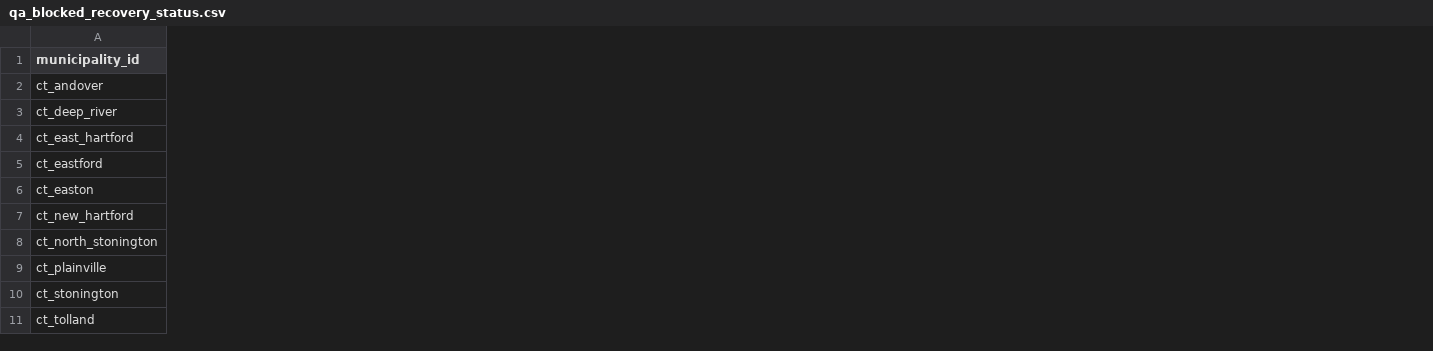
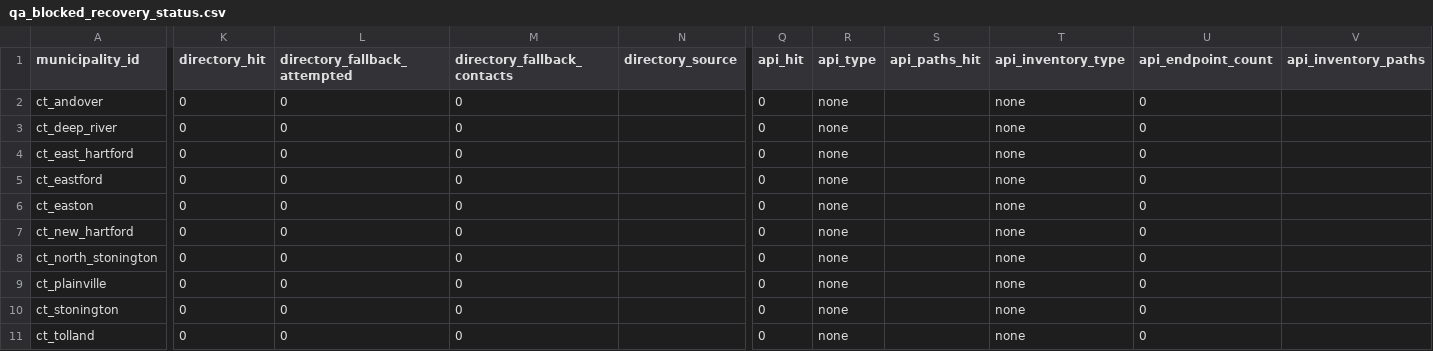
Before and after one commit to WmArmitage/municipal_mapper, a CSV file: outputs/batches/batch_4/qa_blocked_recovery_status.csv, drawn as a sheet; only a part is shown, gaps mark what is left out; the diff covers the shown part only; the diff names each change by its address in the sheet, - before the commit and + after, or states it on an @@ line.

Commit message:
Add deep-path probing for blocked towns

```diff
--- a/outputs/batches/batch_4/qa_blocked_recovery_status.csv
+++ b/outputs/batches/batch_4/qa_blocked_recovery_status.csv
+column K (directory_hit), rows 2-11: all 0
+column L (directory_fallback_attempted), rows 2-11: all 0
+column M (directory_fallback_contacts), rows 2-11: all 0
+column N (directory_source), empty
+column Q (api_hit), rows 2-11: all 0
+column R (api_type), rows 2-11: all none
+column S (api_paths_hit), empty
+column T (api_inventory_type), rows 2-11: all none
+column U (api_endpoint_count), rows 2-11: all 0
+column V (api_inventory_paths), empty
```
Also changed, not shown: 7 added columns elsewhere in this file, 3 other files.
